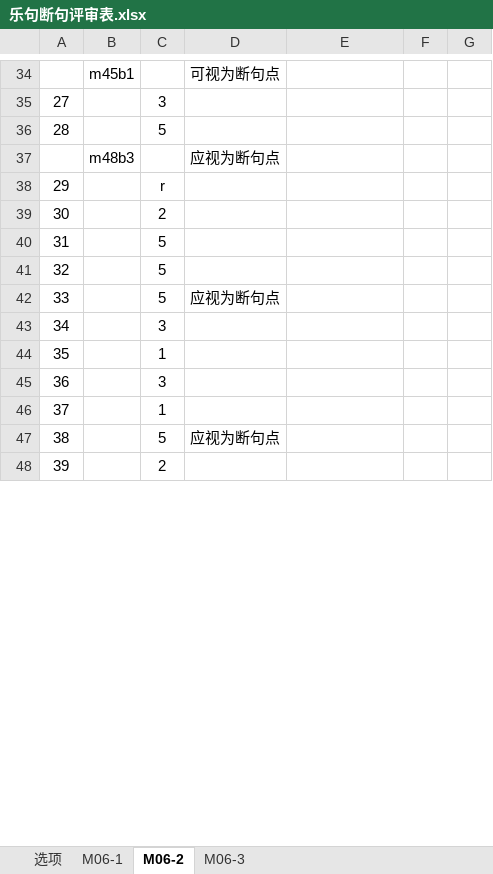
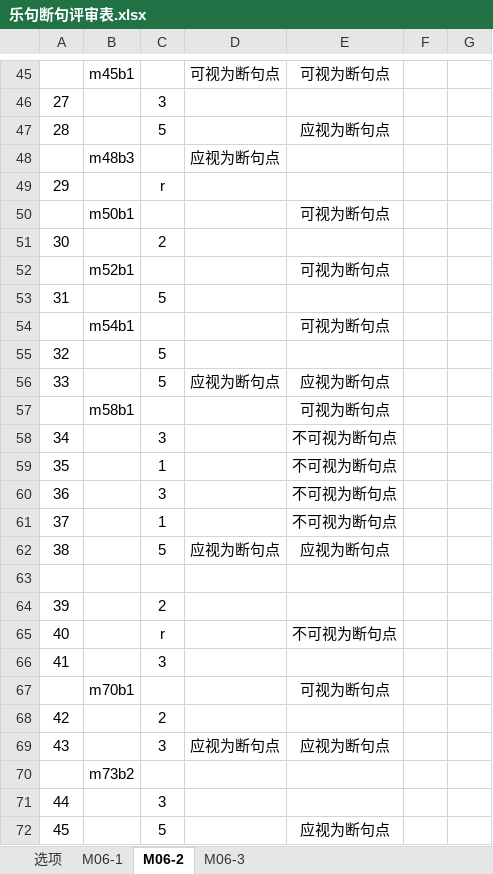
Before and after one commit to Toddyyy/xmltoexp, an Excel workbook: MERIX SUBMISSION/M06-2_XML_WebViz/exports/score_pdf_long/pdf/评估/乐句断句评审表.xlsx, sheet M06-2, drawn as a sheet; only a part is shown, gaps mark what is left out; the shorter side is filled out with more unchanged rows; values as stored, in another font and other column widths than the file's, no borders; removed rows and columns are numbered as before the commit, all else as after; the diff covers the shown part only; the diff names each change by its address in the sheet, - before the commit and + after, or states it on an @@ line.

```diff
--- a/MERIX SUBMISSION/M06-2_XML_WebViz/exports/score_pdf_long/pdf/评估/乐句断句评审表.xlsx (sheet M06-2)
+++ b/MERIX SUBMISSION/M06-2_XML_WebViz/exports/score_pdf_long/pdf/评估/乐句断句评审表.xlsx (sheet M06-2)
@@ column A renumbered between rows 17 and 74 @@
-E45: (empty)
+E45: 可视为断句点
-E47: (empty)
+E47: 应视为断句点
+row 50:  | m50b1 |  |  | 可视为断句点
+row 52:  | m52b1 |  |  | 可视为断句点
+row 54:  | m54b1 |  |  | 可视为断句点
-E56: (empty)
+E56: 应视为断句点
+row 57:  | m58b1 |  |  | 可视为断句点
+row 58: 34 |  | 3 |  | 不可视为断句点
+row 59: 35 |  | 1 |  | 不可视为断句点
+row 60: 36 |  | 3 |  | 不可视为断句点
+row 61: 37 |  | 1 |  | 不可视为断句点
+row 62: 38 |  | 5 | 应视为断句点 | 应视为断句点
+row 63: (empty)
@@ row 20 moved to row 64: 39 @@
+row 65: 40 |  | r |  | 不可视为断句点
+row 67:  | m70b1 |  |  | 可视为断句点
-C68: 1
+C68: 2
+row 69: 43 |  | 3 | 应视为断句点 | 应视为断句点
+row 70:  | m73b2
-row 46: 37 |  | 1
-row 47: 38 |  | 5 | 应视为断句点
+row 72: 45 |  | 5 |  | 应视为断句点
```
Also changed, not shown: 24 added rows, 17 removed rows, 6 moved rows and 7 edited cells elsewhere in this sheet, sheet M06-1, sheet M06-3, 22 other files.
